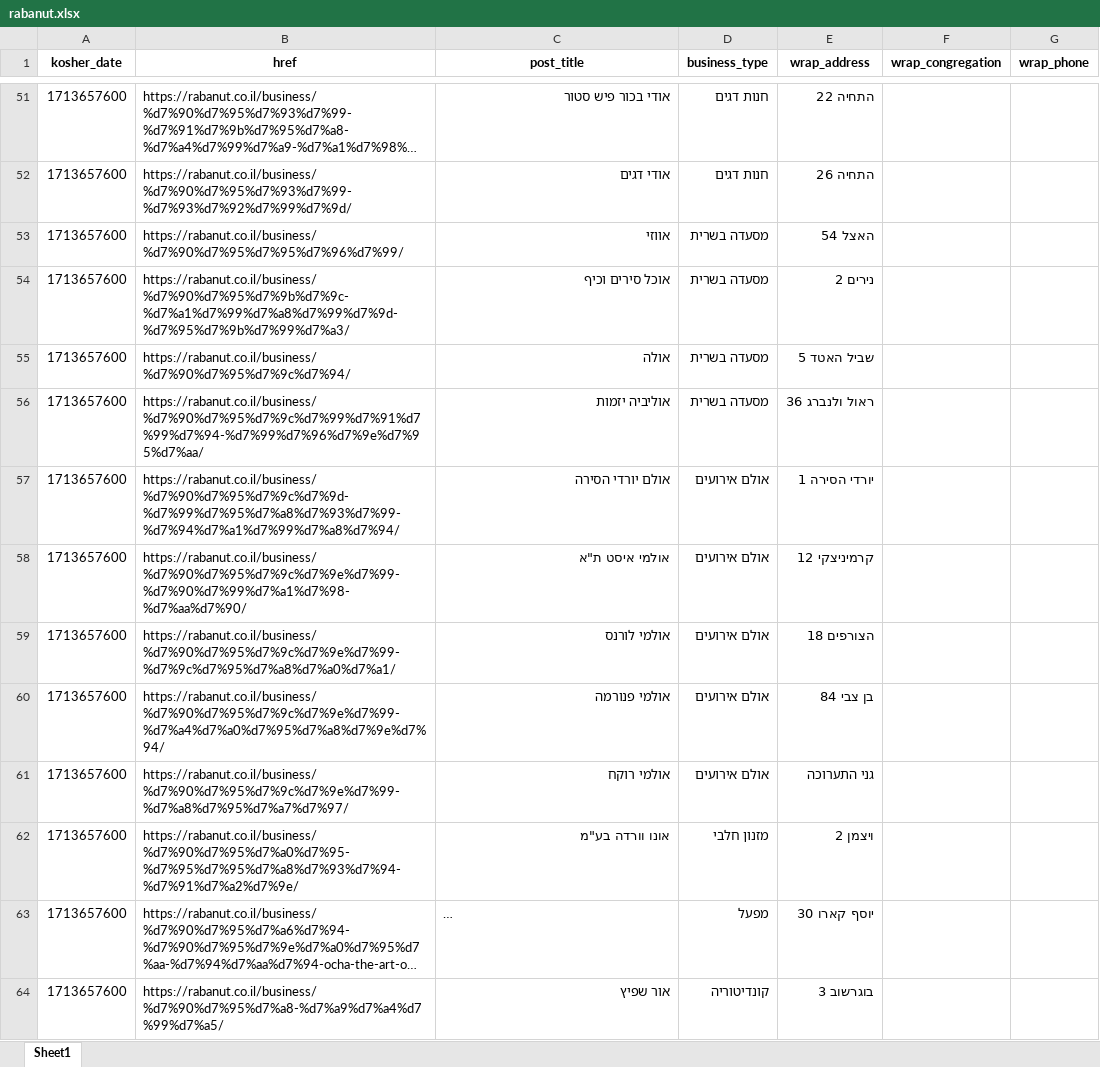
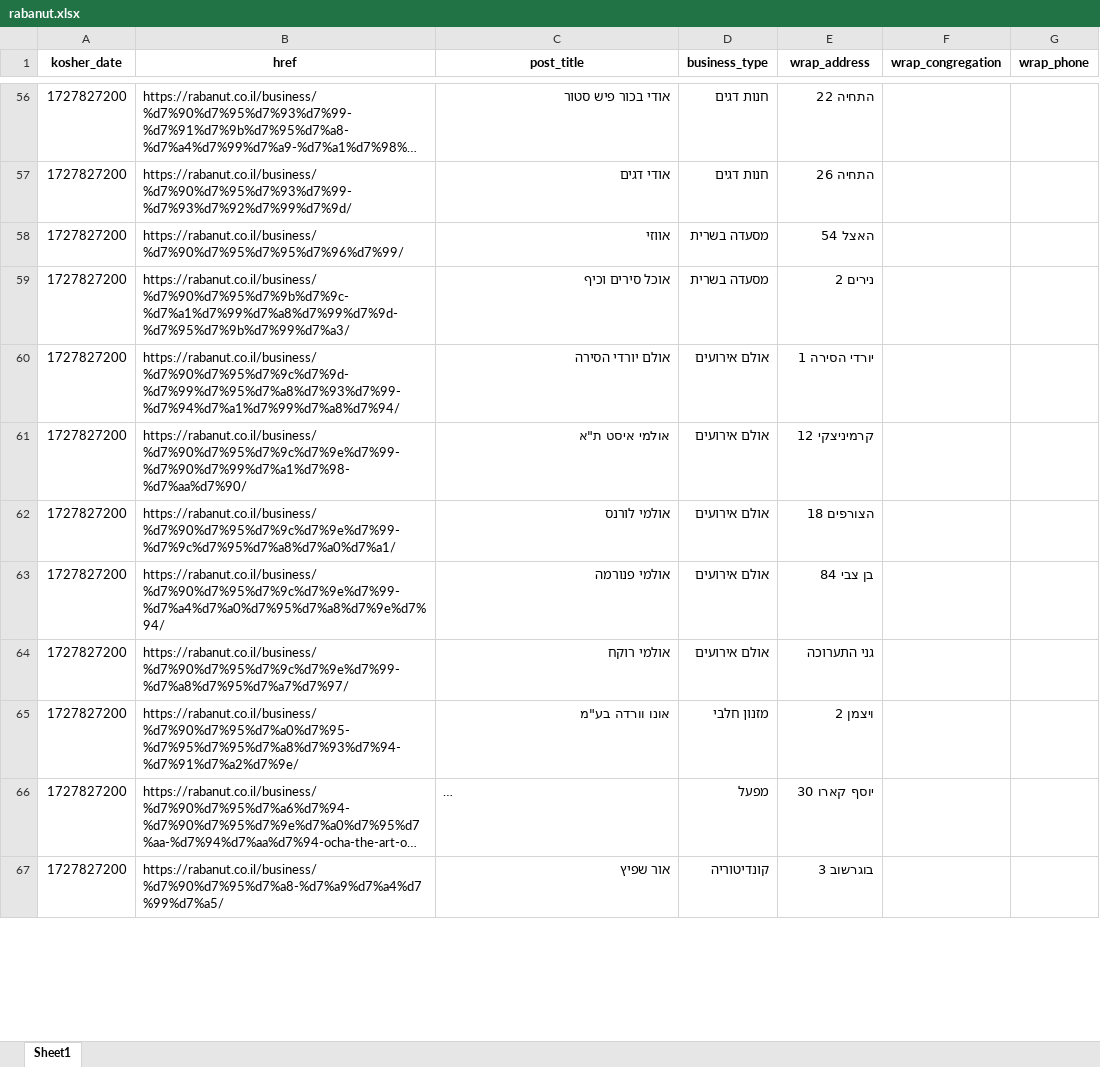
Before and after one commit to rubeecube/scrap_kosher_rest_tlv, an Excel workbook: rabanut.xlsx, sheet Sheet1, drawn as a sheet; only a part is shown, gaps mark what is left out; long unchanged cells end in …; values as stored, in another font and other column widths than the file's, no borders; removed rows and columns are numbered as before the commit, all else as after; the diff covers the shown part only; the diff names each change by its address in the sheet, - before the commit and + after, or states it on an @@ line.

```diff
--- a/rabanut.xlsx (sheet Sheet1)
+++ b/rabanut.xlsx (sheet Sheet1)
-A56:A59 (kosher_date): 1713657600
+A56:A59 (kosher_date): 1727827200
-row 55: 1713657600 | https://rabanut.co.il/business/%d7%90%d7%95%d7%9c%d7%94/ | אולה | מסעדה בשרית | שביל האטד 5
-row 56: 1713657600 | https://rabanut.co.il/business/%d7%90%d7%95%d7%9c%d7%99%d7%91%d7%99%d7%94-%d7%99%d7%96%d7%9e%d7%95%d7%aa/ | אוליביה יזמות | מסעדה בשרית | ראול ולנברג 36
-A60:A67 (kosher_date): 1713657600
+A60:A67 (kosher_date): 1727827200
```
Also changed, not shown: 51 added rows, 49 removed rows and 678 edited cells elsewhere in this sheet, restaurant_edit.xlsx, 3 other files.
